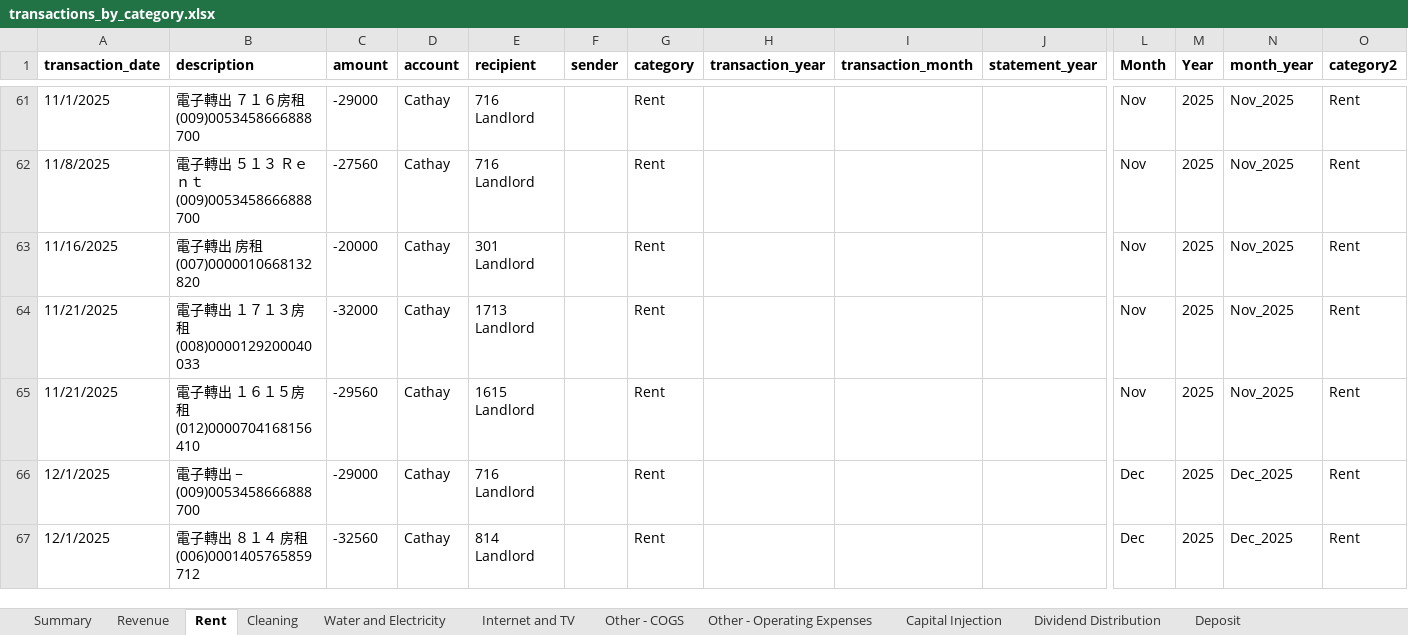
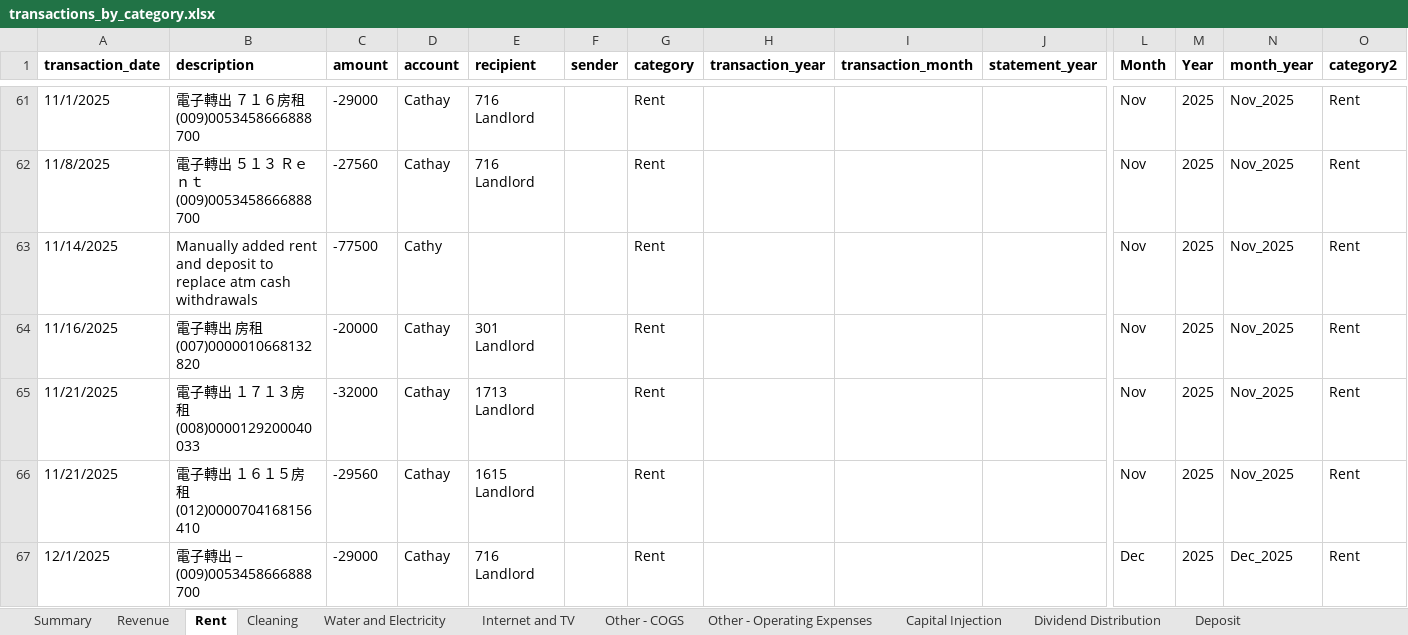
Before and after one commit to Russell-Shean/staycasa, an Excel workbook: data/transactions_by_category.xlsx, sheet Rent, drawn as a sheet; only a part is shown, gaps mark what is left out; the shorter side is filled out with more unchanged rows; values as stored, in another font and other column widths than the file's, no borders; rows hold the shown columns only; the diff names each change by its address in the sheet, - before the commit and + after, or states it on an @@ line.

```diff
--- a/data/transactions_by_category.xlsx (sheet Rent)
+++ b/data/transactions_by_category.xlsx (sheet Rent)
+row 63: 11/14/2025 | Manually added rent and deposit to replace atm cash withdrawals | -77500 | Cathy |  |  | Rent |  |  |  | Nov | 2025 | Nov_2025 | Rent
```
Also changed, not shown: sheet Cleaning, sheet Deposit, sheet Summary, data/this_months_payment_schedule.xlsx, 15 other files.
